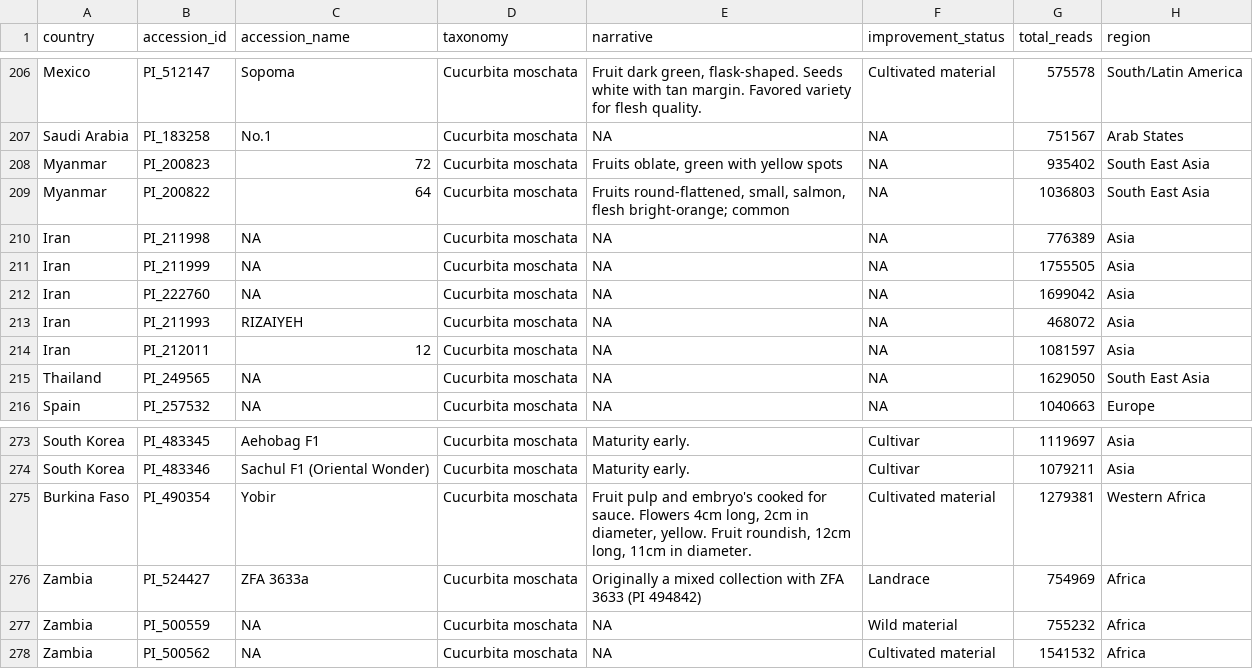
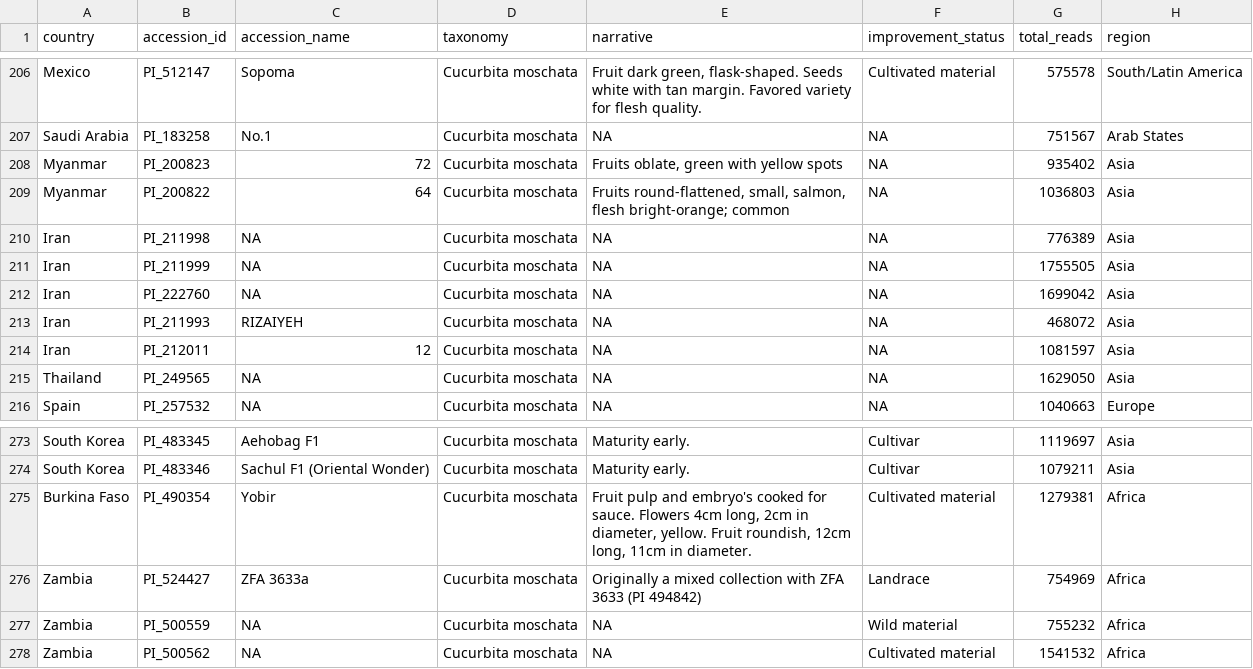
Before and after one commit to ch728/Cucurbita-USDA, a TSV file: data/01_meta/data/cmoschata_manifest.tsv, drawn as a sheet; only a part is shown, gaps mark what is left out.

```diff
--- a/data/01_meta/data/cmoschata_manifest.tsv
+++ b/data/01_meta/data/cmoschata_manifest.tsv
@@ -207,4 +207,4 @@ Mexico	PI_512147	Sopoma	Cucurbita moschata	Fruit dark green, flask-shaped. Seeds
 Saudi Arabia	PI_183258	No.1	Cucurbita moschata	"NA"	"NA"	751567	Arab States
-Myanmar	PI_200823	72	Cucurbita moschata	Fruits oblate, green with yellow spots	"NA"	935402	South East Asia
-Myanmar	PI_200822	64	Cucurbita moschata	Fruits round-flattened, small, salmon, flesh bright-orange; common	"NA"	1036803	South East Asia
+Myanmar	PI_200823	72	Cucurbita moschata	Fruits oblate, green with yellow spots	"NA"	935402	Asia
+Myanmar	PI_200822	64	Cucurbita moschata	Fruits round-flattened, small, salmon, flesh bright-orange; common	"NA"	1036803	Asia
 Iran	PI_211998	NA	Cucurbita moschata	"NA"	"NA"	776389	Asia
@@ -214,3 +214,3 @@ Iran	PI_211993	RIZAIYEH	Cucurbita moschata	"NA"	"NA"	468072	Asia
 Iran	PI_212011	12	Cucurbita moschata	"NA"	"NA"	1081597	Asia
-Thailand	PI_249565	NA	Cucurbita moschata	"NA"	"NA"	1629050	South East Asia
+Thailand	PI_249565	NA	Cucurbita moschata	"NA"	"NA"	1629050	Asia
 Spain	PI_257532	NA	Cucurbita moschata	"NA"	"NA"	1040663	Europe
@@ -274,3 +274,3 @@ South Korea	PI_483345	Aehobag F1	Cucurbita moschata	Maturity early.	Cultivar	111
 South Korea	PI_483346	Sachul F1 (Oriental Wonder)	Cucurbita moschata	Maturity early.	Cultivar	1079211	Asia
-Burkina Faso	PI_490354	Yobir	Cucurbita moschata	Fruit pulp and embryo's cooked for sauce. Flowers 4cm long, 2cm in diameter, yellow. Fruit roundish, 12cm long, 11cm in diameter.	Cultivated material	1279381	Western Africa
+Burkina Faso	PI_490354	Yobir	Cucurbita moschata	Fruit pulp and embryo's cooked for sauce. Flowers 4cm long, 2cm in diameter, yellow. Fruit roundish, 12cm long, 11cm in diameter.	Cultivated material	1279381	Africa
 Zambia	PI_524427	ZFA 3633a	Cucurbita moschata	Originally a mixed collection with ZFA 3633 (PI 494842)	Landrace	754969	Africa
```
Also changed, not shown: data/01_meta/data/cmaxima_manifest.tsv, 54 other files.
